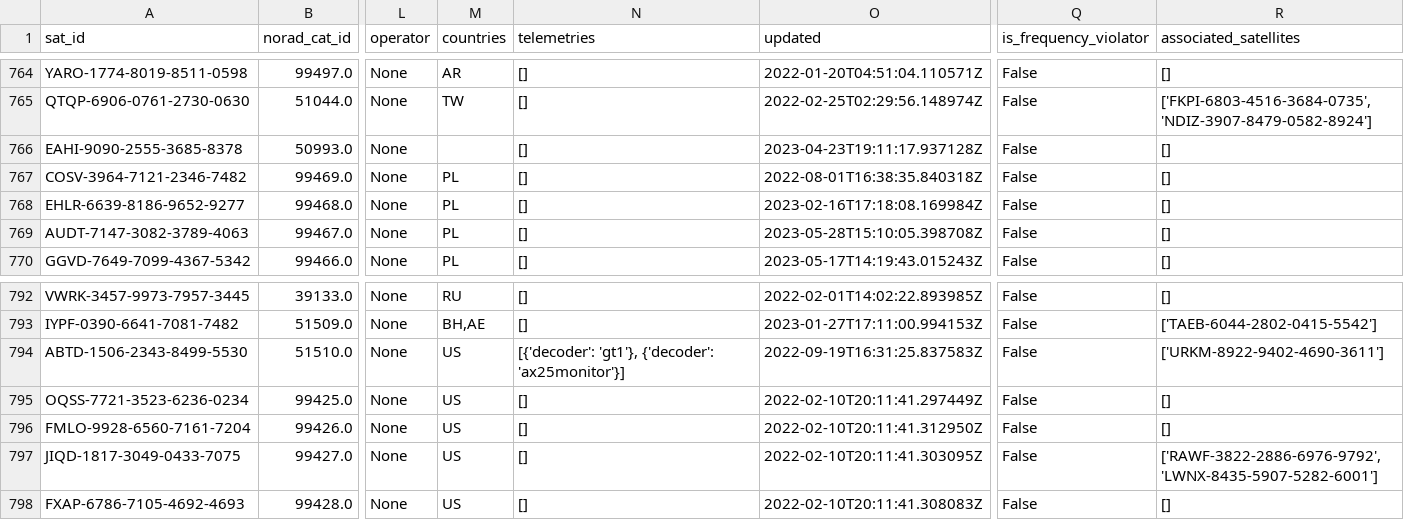
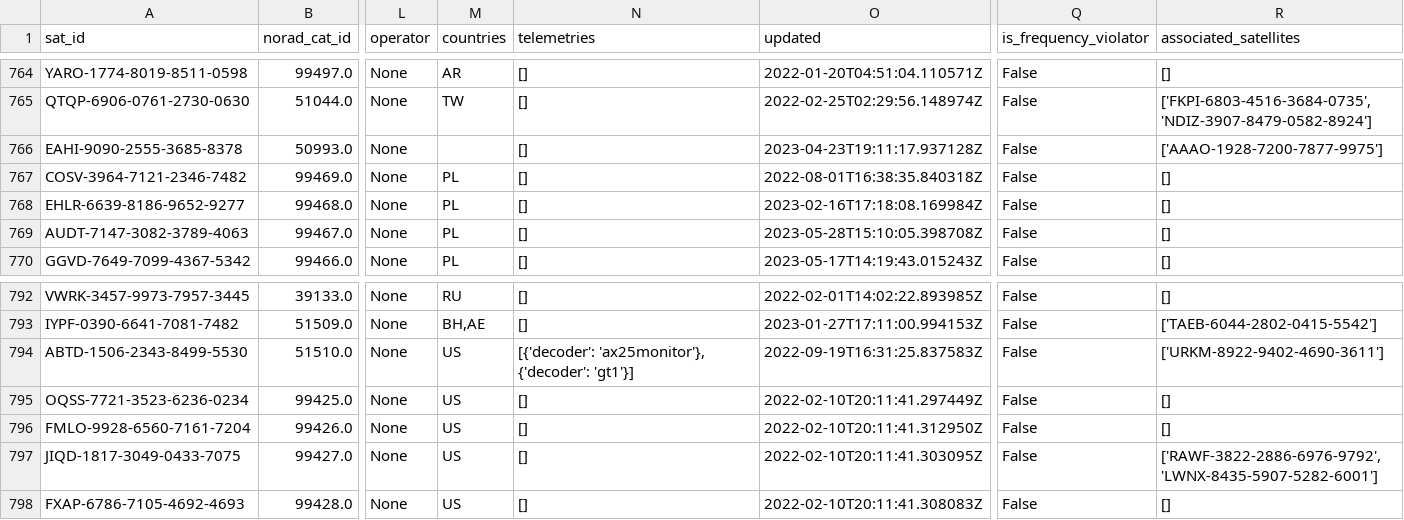
Before and after one commit to Sibizwan5/amateur-satellite-database, a CSV file: data/satnogs.csv, drawn as a sheet; only a part is shown, gaps mark what is left out; the diff names each change by its address in the sheet, - before the commit and + after, or states it on an @@ line.

```diff
--- a/data/satnogs.csv
+++ b/data/satnogs.csv
-R766 (associated_satellites): []
+R766 (associated_satellites): ['AAAO-1928-7200-7877-9975']
-N794 (telemetries): [{'decoder': 'gt1'}, {'decoder': 'ax25monitor'}]
+N794 (telemetries): [{'decoder': 'ax25monitor'}, {'decoder': 'gt1'}]
```
Also changed, not shown: 1 other file.
